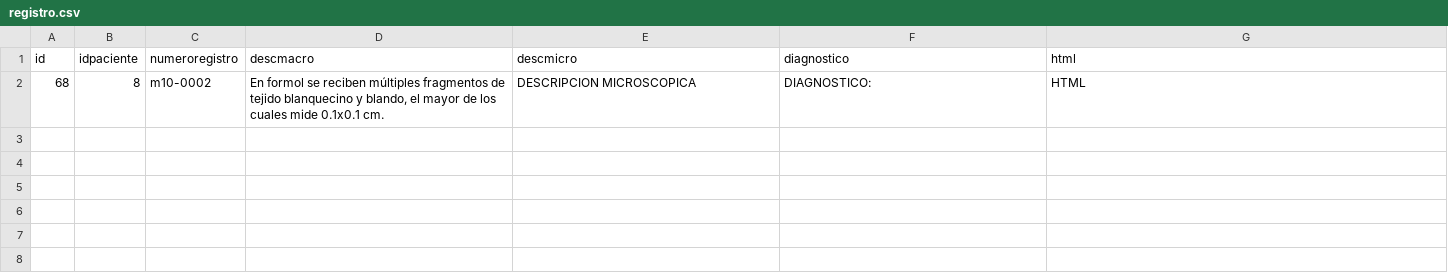
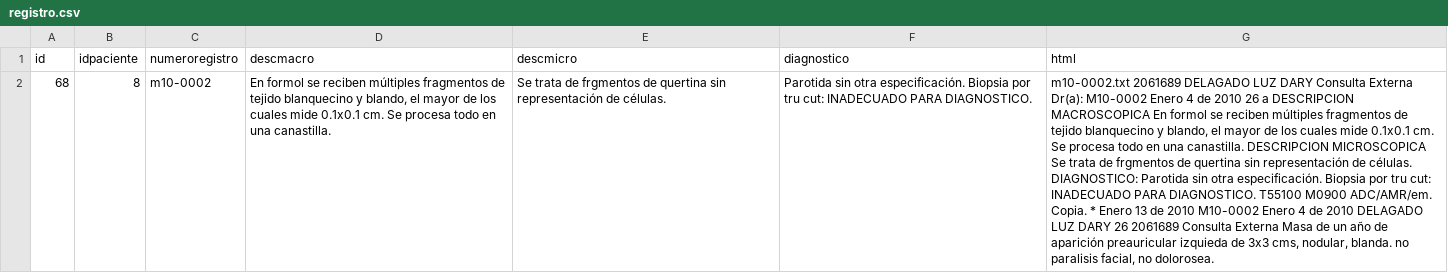
Before and after one commit to nelson-portilla/PatologiaInsertion, a CSV file: scripts/registro.csv, drawn as a sheet; the diff names each change by its address in the sheet, - before the commit and + after, or states it on an @@ line.

Commit message:
Se Almacena Texto Plano en lugar de HTML, Implementacion de switches, SOLO UN ARCHIVO. preliminar: HTML2TXT converter

```diff
--- a/scripts/registro.csv
+++ b/scripts/registro.csv
-D2 (descmacro): …0.1x0.1 cm.
+D2 (descmacro): …0.1x0.1 cm. Se procesa todo en una canastilla.
-E2 (descmicro): DESCRIPCION MICROSCOPICA
+E2 (descmicro): Se trata de frgmentos de quertina sin representación de células.
-F2 (diagnostico): DIAGNOSTICO:
+F2 (diagnostico): Parotida sin otra especificación. Biopsia por tru cut: INADECUADO PARA DIAGNOSTICO.
-G2 (html): HTML
+G2 (html): m10-0002.txt 2061689 DELAGADO LUZ DARY Consulta Externa Dr(a): M10-0002 Enero 4 de 2010 26 a DESCRIPCION MACROSCOPICA En formol se reciben múltiples fragmentos de tejido blanquecino y blando, el mayor de los cuales mide 0.1x0.1 cm. Se procesa todo en una canastilla. DESCRIPCION MICROSCOPICA Se trata de frgmentos de quertina sin representación de células. DIAGNOSTICO: Parotida sin otra especificación. Biopsia por tru cut: INADECUADO PARA DIAGNOSTICO. T55100 M0900 ADC/AMR/em. Copia. * Enero 13 de 2010 M10-0002 Enero 4 de 2010 DELAGADO LUZ DARY 26 2061689 Consulta Externa Masa de un año de aparición preauricular izquieda de 3x3 cms, nodular, blanda. no paralisis facial, no dolorosea.
```
Also changed, not shown: 8 other files.
